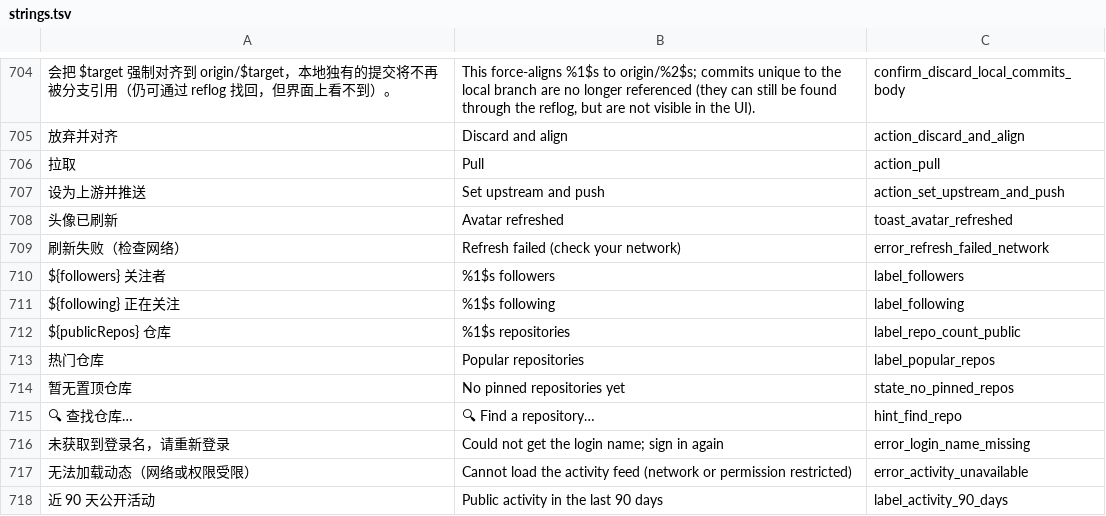
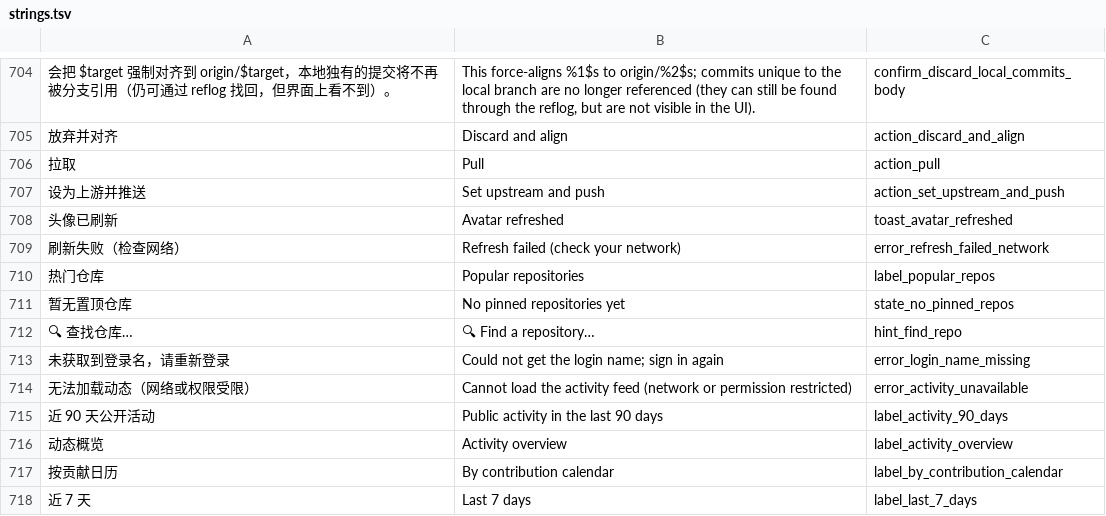
Before and after one commit to SunsetRNE/Branchbase-Android, a TSV file: tools/i18n/strings.tsv, drawn as a sheet; only a part is shown, gaps mark what is left out; the shorter side is filled out with more unchanged rows; the diff names each change by its address in the sheet, - before the commit and + after, or states it on an @@ line.

Commit message:
feat(ui): 个人页概览改浮层卡，统计卡可点（1.4.84 / versionCode 344）
① 编辑资料从通宽灰底按钮挪到头部右上角，缩成一行字高的浮层小卡
   （12sp / 9dp 圆角 / 3dp 阴影）—— 原按钮占满整行，视觉权重与「热门仓库」
   小标题相当，读起来像这页的主行动。
② 一行灰字统计（关注者 / 正在关注 / 仓库）拆成三张 cardSurface() 浮层卡，
   每张都有落点：关注者 / 正在关注各开一页（新增 UserPeopleScreen，走
   /user/followers、/user/following，per_page=100；失败文案 userPeopleErrorText
   单独一份，不复用仓库维度那句 403「协作者可见」），仓库卡切到「仓库」Tab。
③ 按压反馈复用 rememberPressFeedback（0.94 / 120ms），graphicsLayer 放在
   cardSurface() 之前，缩的是整张卡（含阴影）。
④ 尺寸四轮实机收敛：56dp 两行 → 48 → 42 → 36dp 单行（数字 16sp / 名称 11sp，
   alignByBaseline 对齐）。42dp 两行版在真机上读作细长条，单行后比例才恢复。
⑤ 新增 SubPage.Followers / .Following（depth=1，返回回个人主页）；文案
   label_following_list 中英同步；删除随旧写法失去引用的三个 %1$s 统计串。

36dp 低于 48dp 触控建议（卡宽约 110dp、间距 6dp，落点仍大）；再压就该换
「一张通栏卡切三段」，而不是继续缩字。

验证：assembleDebug 通过；ProfileBackTargetTest / I18nUiTextTest / SettingsSpecTest
全绿（217 例）；beta 包真机覆盖安装逐轮核对观感；check-i18n.py --min-coverage 100 通过。

```diff
--- a/tools/i18n/strings.tsv
+++ b/tools/i18n/strings.tsv
-row 710: ${followers} 关注者 | %1$s followers | label_followers
-row 711: ${following} 正在关注 | %1$s following | label_following
-row 712: ${publicRepos} 仓库 | %1$s repositories | label_repo_count_public
```
Also changed, not shown: 7 other files.
